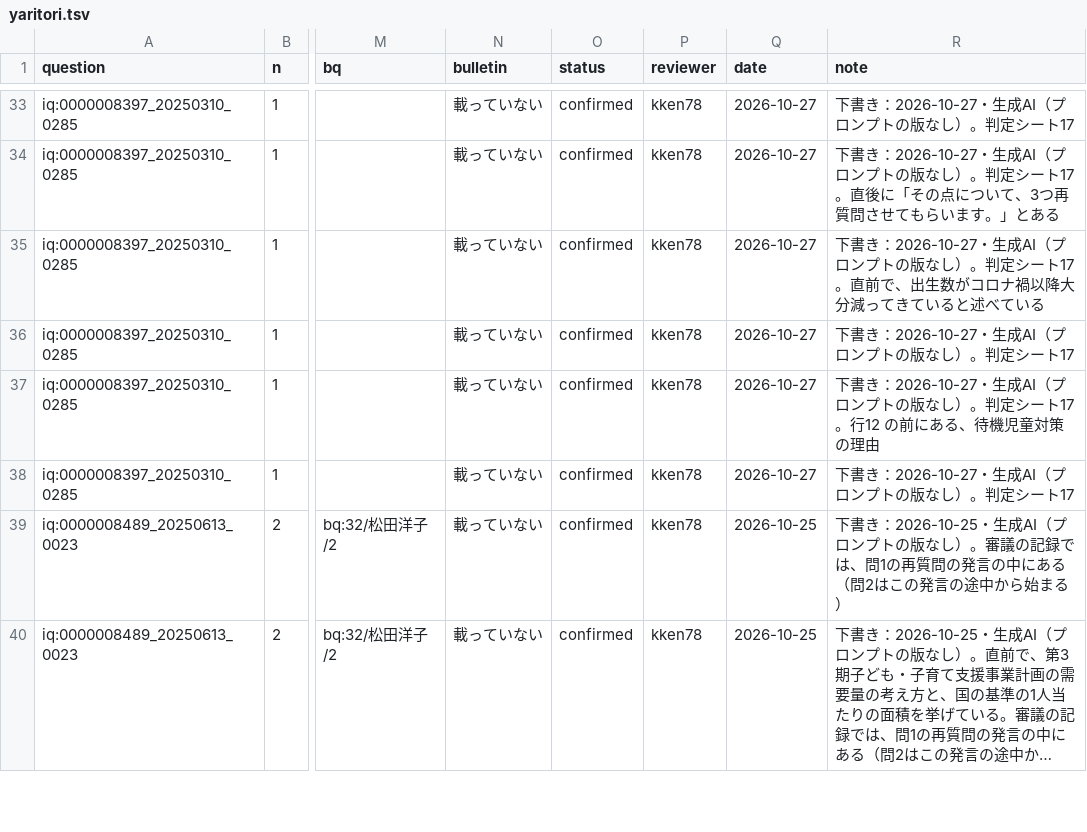
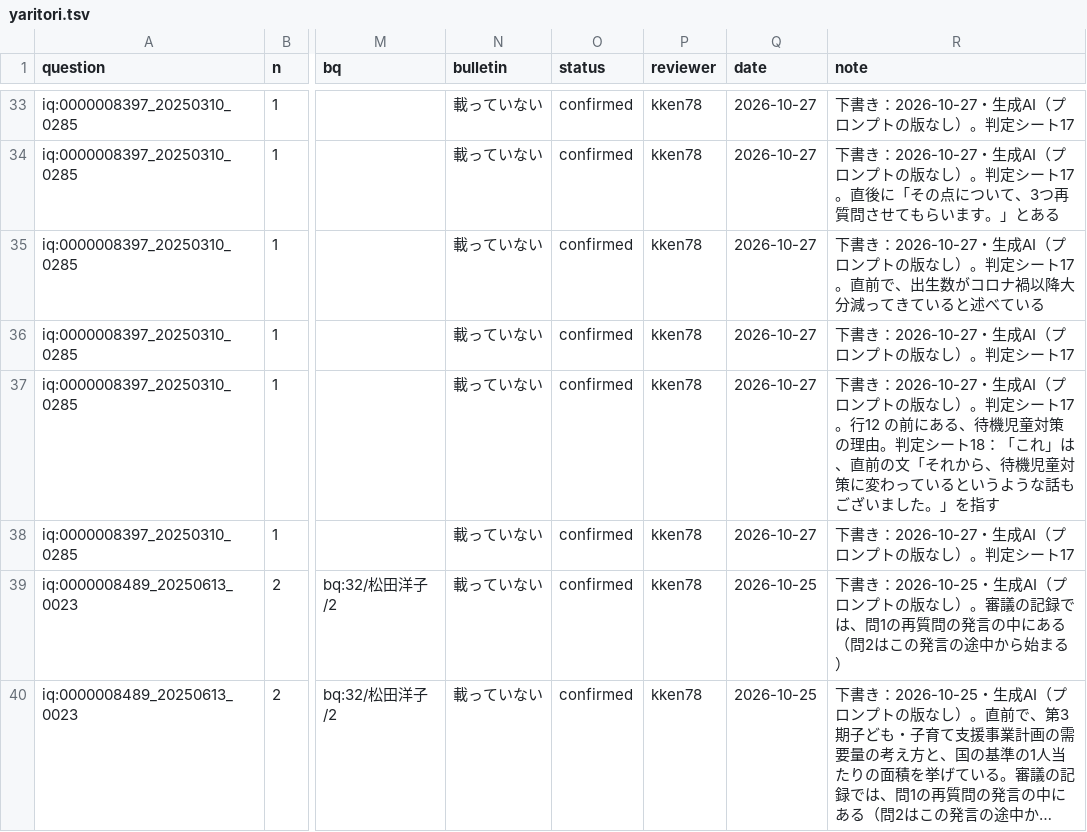
Before and after one commit to kken78/hino-ronten, a TSV file: records/yaritori.tsv, drawn as a sheet; only a part is shown, gaps mark what is left out; long unchanged cells end in …; the diff covers the shown part only; the diff names each change by its address in the sheet, - before the commit and + after, or states it on an @@ line.

Commit message:
データ：指示語で始まる引用を判定し、引用を広げ note に指す先を書き、事柄の記録に4行を足す（records/yaritori.tsv・records/kotogara.tsv・records/kisai.tsv。LINK_SCHEMA §11・§15.1・§15.3）
- tools/check_records.py の「引用の前後」のうち、指示語で始まる76行を、依頼者が判定シート18 で判定した（2026-10-27）
- 引用を広げた5行：やりとりの記録 2025年9月の問2 の行27・2025年12月の問1 の行16、事柄の記録 新こども園の整備費用と財源（2025-06-13 の答え。引用が行のキーに入っているので、キーが変わる）、構造にしていない記載2行（第1回懇話会 未就学児の活動を地域で支える、第4回懇話会 7地区の小学校と幼稚園）。広げた引用は lock の版の原文にある
- note に指す先を書き足した18行：やりとりの記録1行、事柄の記録1行、構造にしていない記載16行
- このままにした53行：頭の語がつなぎの言葉か前の文を指さない語か、指す先がほかの行や note にある
- 事柄の記録に足した4行：e60d4fc で足した答えの行のうち、事柄の値や予定を述べたもの（2025年3月の問1 の行34、2025年12月の問1 の行33・43・44）
- lock の版で tools/check_records.py をかけた結果：誤り0。発言の取りこぼし0。引用の前後180（指示語で始まる72・文の途中で終わる108。広げた1行が「その中で」で始まり、足した事柄の記録の2行が文の途中で終わる）

 3 files changed, 27 insertions(+), 23 deletions(-)

```diff
--- a/records/yaritori.tsv
+++ b/records/yaritori.tsv
-R37 (note): …策の理由
+R37 (note): …策の理由。判定シート18：「これ」は、直前の文「それから、待機児童対策に変わっているというような話もございました。」を指す
```
Also changed, not shown: 4 edited cells elsewhere in this file, records/kisai.tsv, records/kotogara.tsv.
